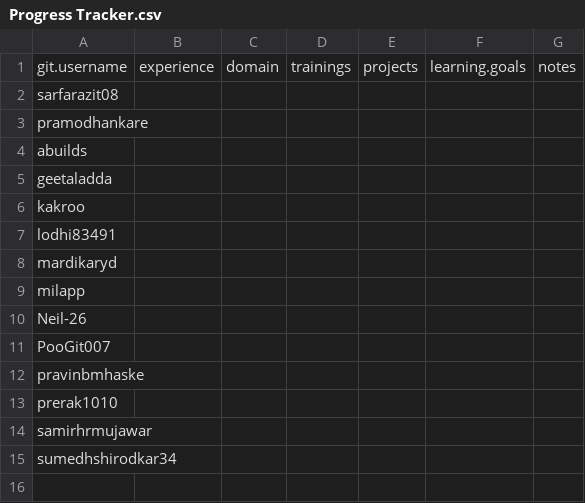
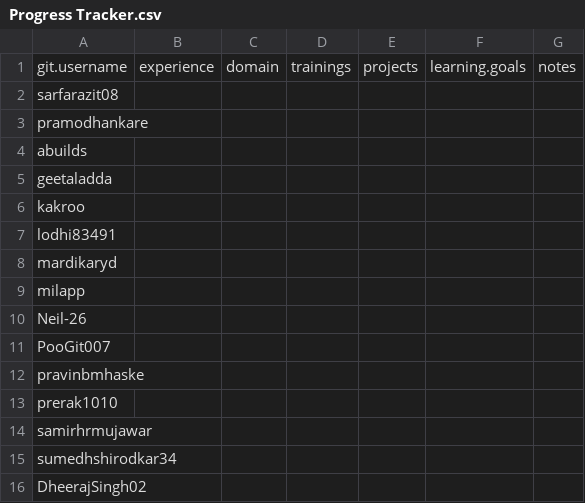
Before and after one commit to umamohan55/ML, a CSV file: Progress Tracker.csv, drawn as a sheet.

Commit message:
Added more users
Added more users

```diff
--- a/Progress Tracker.csv
+++ b/Progress Tracker.csv
@@ -15 +15,2 @@ samirhrmujawar,,,,,,
 sumedhshirodkar34,,,,,,
+DheerajSingh02,,,,,,
```
